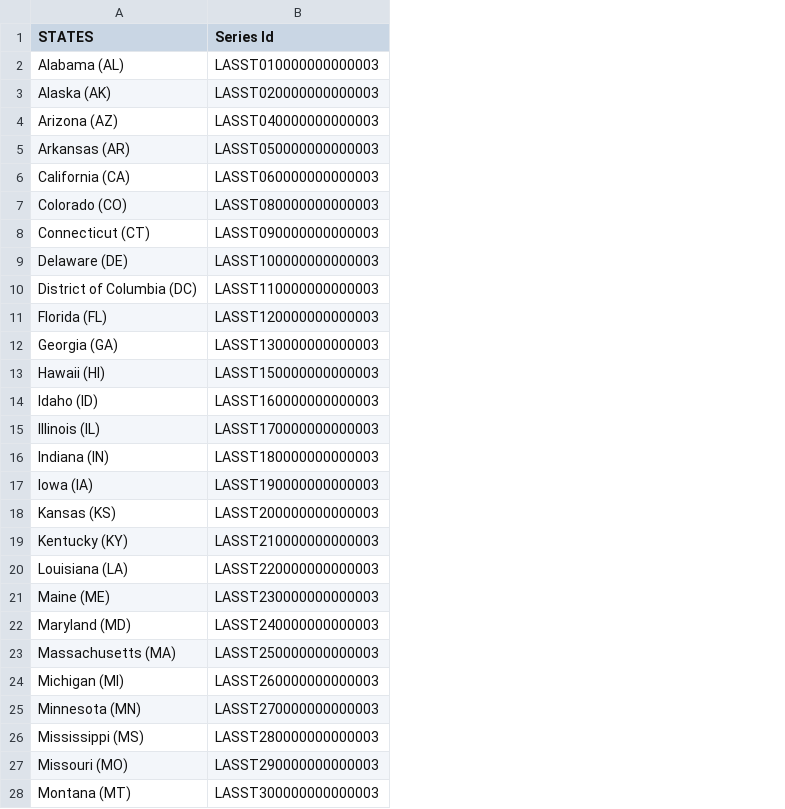
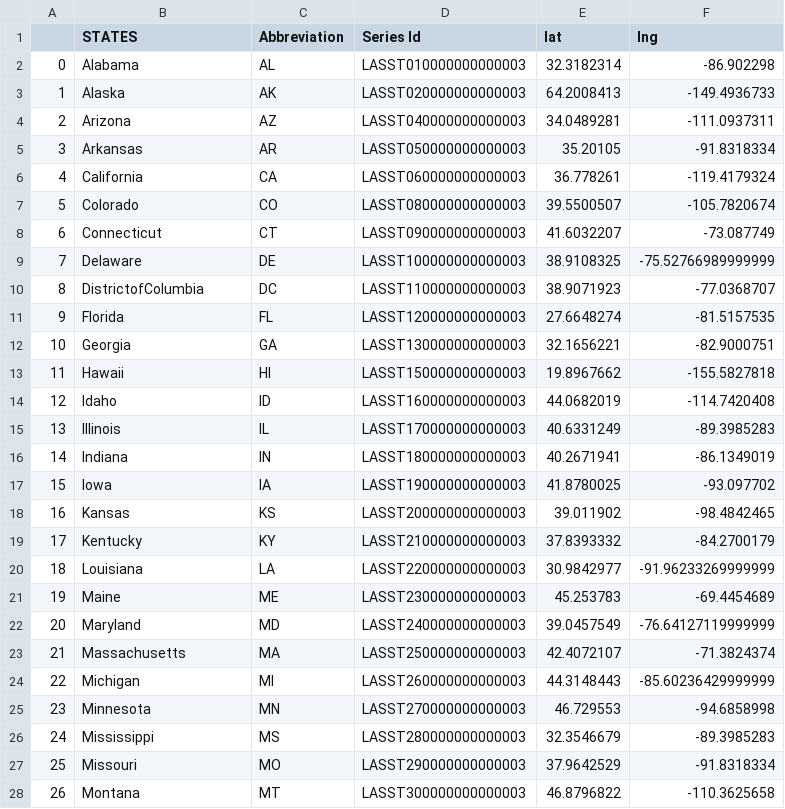
Before and after one commit to rsimeonoglou/group-project-1, a CSV file: Resources/States.csv, drawn as a sheet; only a part is shown; addresses are those after the commit; the diff covers the shown part only; the diff names each change by its address in the sheet, - before the commit and + after, or states it on an @@ line.

```diff
--- a/Resources/States.csv
+++ b/Resources/States.csv
+column A, rows 2-28: 0 | 1 | 2 | 3 | 4 | 5 | 6 | 7 | 8 | 9 | 10 | 11 | 12 | 13 | 14 | 15 | 16 | 17 | 18 | 19 | 20 | 21 | 22 | 23 | 24 | 25 | 26
+column C (Abbreviation), rows 2-28: AL | AK | AZ | AR | CA | CO | CT | DE | DC | FL | GA | HI | ID | IL | IN | IA | KS | KY | LA | ME | MD | MA | MI | MN | MS | MO | MT
+column E (lat), rows 2-28: 32.3182314 | 64.2008413 | 34.0489281 | 35.20105 | 36.778261 | 39.5500507 | 41.6032207 | 38.9108325 | 38.9071923 | 27.6648274 | 32.1656221 | 19.8967662 | 44.0682019 | 40.6331249 | 40.2671941 | 41.8780025 | 39.011902 | 37.8393332 | 30.9842977 | 45.253783 | 39.0457549 | 42.4072107 | 44.3148443 | 46.729553 | 32.3546679 | 37.9642529 | 46.8796822
+column F (lng), rows 2-28: -86.902298 | -149.4936733 | -111.0937311 | -91.8318334 | -119.4179324 | -105.7820674 | -73.087749 | -75.52766989999999 | -77.0368707 | -81.5157535 | -82.9000751 | -155.5827818 | -114.7420408 | -89.3985283 | -86.1349019 | -93.097702 | -98.4842465 | -84.2700179 | -91.96233269999999 | -69.4454689 | -76.64127119999999 | -71.3824374 | -85.60236429999999 | -94.6858998 | -89.3985283 | -91.8318334 | -110.3625658
-B2 (STATES): Alabama (AL)
+B2 (STATES): Alabama
-B3 (STATES): Alaska (AK)
+B3 (STATES): Alaska
-B4 (STATES): Arizona (AZ)
+B4 (STATES): Arizona
-B5 (STATES): Arkansas (AR)
+B5 (STATES): Arkansas
-B6 (STATES): California (CA)
+B6 (STATES): California
-B7 (STATES): Colorado (CO)
+B7 (STATES): Colorado
-B8 (STATES): Connecticut (CT)
+B8 (STATES): Connecticut
-B9 (STATES): Delaware (DE)
+B9 (STATES): Delaware
-B10 (STATES): District of Columbia (DC)
+B10 (STATES): DistrictofColumbia
-B11 (STATES): Florida (FL)
+B11 (STATES): Florida
-B12 (STATES): Georgia (GA)
+B12 (STATES): Georgia
-B13 (STATES): Hawaii (HI)
+B13 (STATES): Hawaii
-B14 (STATES): Idaho (ID)
+B14 (STATES): Idaho
-B15 (STATES): Illinois (IL)
+B15 (STATES): Illinois
-B16 (STATES): Indiana (IN)
+B16 (STATES): Indiana
-B17 (STATES): Iowa (IA)
+B17 (STATES): Iowa
-B18 (STATES): Kansas (KS)
+B18 (STATES): Kansas
-B19 (STATES): Kentucky (KY)
+B19 (STATES): Kentucky
-B20 (STATES): Louisiana (LA)
+B20 (STATES): Louisiana
-B21 (STATES): Maine (ME)
+B21 (STATES): Maine
-B22 (STATES): Maryland (MD)
+B22 (STATES): Maryland
-B23 (STATES): Massachusetts (MA)
+B23 (STATES): Massachusetts
-B24 (STATES): Michigan (MI)
+B24 (STATES): Michigan
-B25 (STATES): Minnesota (MN)
+B25 (STATES): Minnesota
-B26 (STATES): Mississippi (MS)
+B26 (STATES): Mississippi
-B27 (STATES): Missouri (MO)
+B27 (STATES): Missouri
-B28 (STATES): Montana (MT)
+B28 (STATES): Montana
```
Also changed, not shown: 2 removed rows and 23 edited cells elsewhere in this file, 2 other files.
